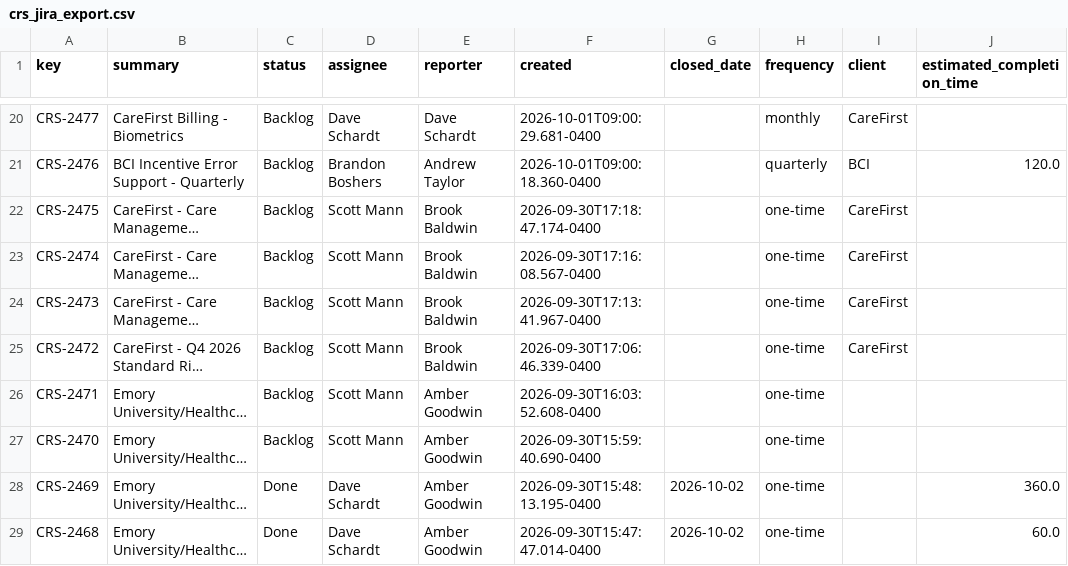
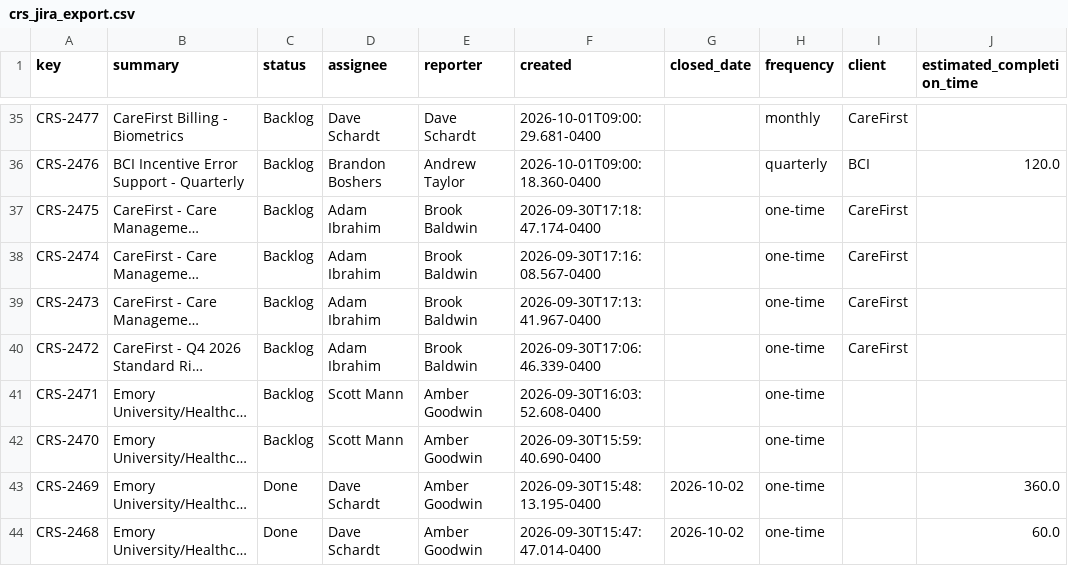
Before and after one commit to brandonboshers/crs-jira-dashboard, a CSV file: data/crs_jira_export.csv, drawn as a sheet; only a part is shown, gaps mark what is left out; long unchanged cells end in …; addresses are those after the commit; the diff covers the shown part only; the diff names each change by its address in the sheet, - before the commit and + after, or states it on an @@ line.

Commit message:
Sync dashboard from source

```diff
--- a/data/crs_jira_export.csv
+++ b/data/crs_jira_export.csv
-D37:D40 (assignee): Scott Mann
+D37:D40 (assignee): Adam Ibrahim
```
Also changed, not shown: 15 added rows and 22 edited cells elsewhere in this file.
